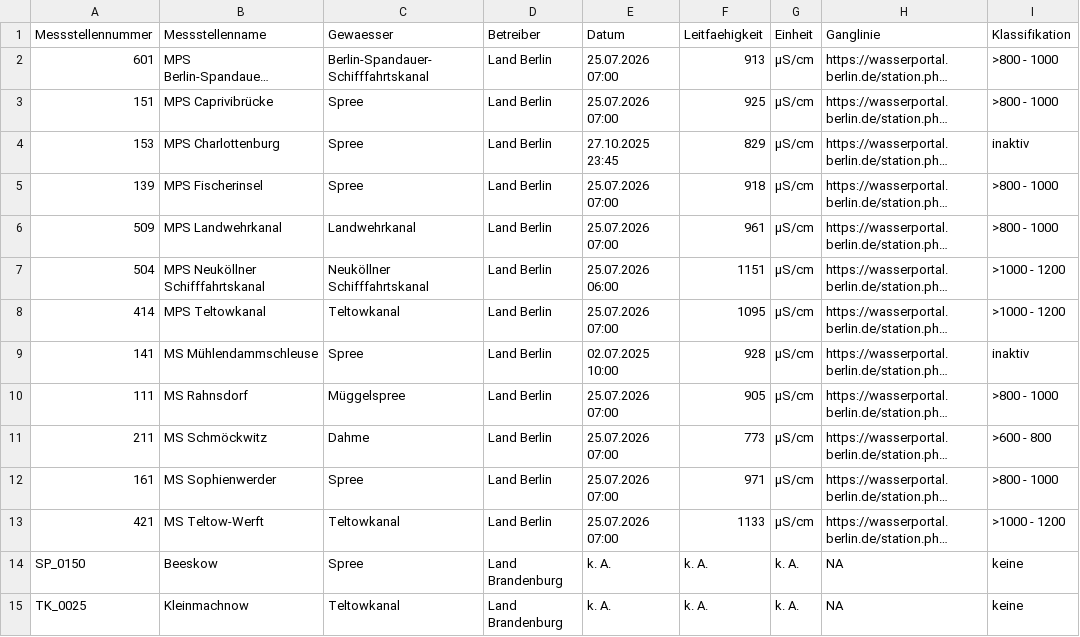
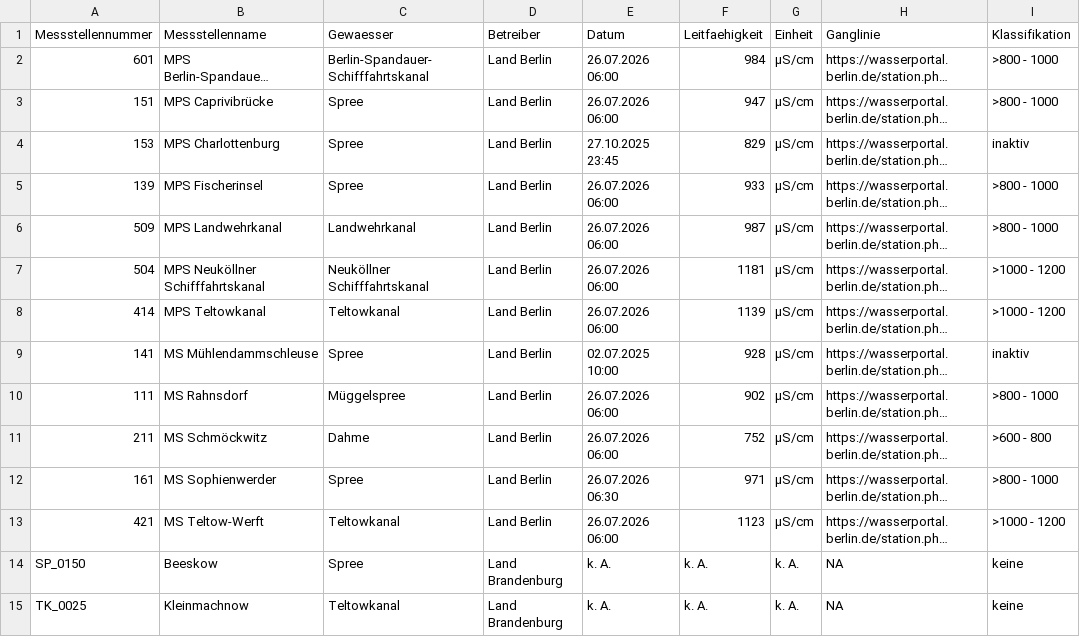
Before and after one commit to KWB-R/wasserportal, a CSV file: stations_surface-water_conductivity.csv, drawn as a sheet; only a part is shown; long unchanged cells end in …; the diff names each change by its address in the sheet, - before the commit and + after, or states it on an @@ line.

```diff
--- a/stations_surface-water_conductivity.csv
+++ b/stations_surface-water_conductivity.csv
-E2:E3 (Datum): 25.07.2026 07:00
+E2:E3 (Datum): 26.07.2026 06:00
-F2 (Leitfaehigkeit): 913
+F2 (Leitfaehigkeit): 984
-F3 (Leitfaehigkeit): 925
+F3 (Leitfaehigkeit): 947
-E5:E6 (Datum): 25.07.2026 07:00
+E5:E6 (Datum): 26.07.2026 06:00
-F5 (Leitfaehigkeit): 918
+F5 (Leitfaehigkeit): 933
-F6 (Leitfaehigkeit): 961
+F6 (Leitfaehigkeit): 987
-E7 (Datum): 25.07.2026 06:00
+E7 (Datum): 26.07.2026 06:00
-F7 (Leitfaehigkeit): 1151
+F7 (Leitfaehigkeit): 1181
-E8 (Datum): 25.07.2026 07:00
+E8 (Datum): 26.07.2026 06:00
-F8 (Leitfaehigkeit): 1095
+F8 (Leitfaehigkeit): 1139
-E10:E11 (Datum): 25.07.2026 07:00
+E10:E11 (Datum): 26.07.2026 06:00
-F10 (Leitfaehigkeit): 905
+F10 (Leitfaehigkeit): 902
-F11 (Leitfaehigkeit): 773
+F11 (Leitfaehigkeit): 752
-E12 (Datum): 25.07.2026 07:00
+E12 (Datum): 26.07.2026 06:30
-E13 (Datum): 25.07.2026 07:00
+E13 (Datum): 26.07.2026 06:00
-F13 (Leitfaehigkeit): 1133
+F13 (Leitfaehigkeit): 1123
```
Also changed, not shown: stations_groundwater_level.csv, stations_surface-water_flow.csv, 26 other files.
